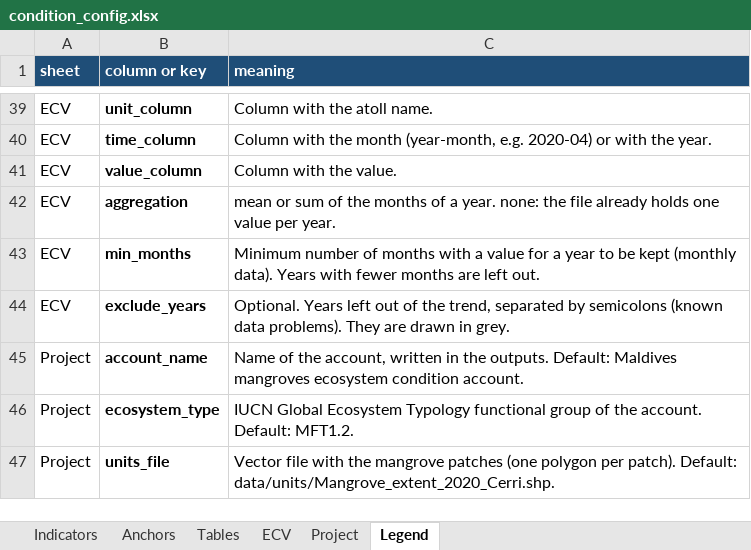
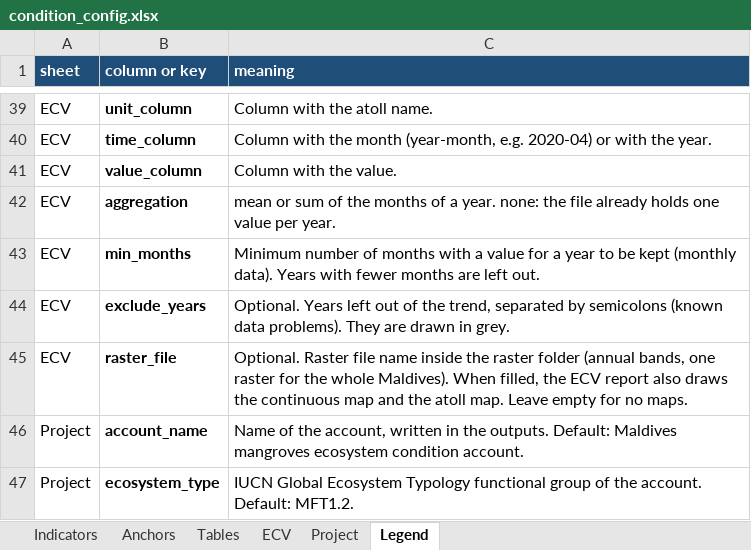
Before and after one commit to jaquelinepolvani/mangrove_condition_iclimate, an Excel workbook: config/condition_config.xlsx, sheet Legend, drawn as a sheet; only a part is shown, gaps mark what is left out; the shorter side is filled out with more unchanged rows; values as stored, in another font and other column widths than the file's, no borders; the diff names each change by its address in the sheet, - before the commit and + after, or states it on an @@ line.

Commit message:
Add ECV report with figures, maps and README

```diff
--- a/config/condition_config.xlsx (sheet Legend)
+++ b/config/condition_config.xlsx (sheet Legend)
+row 45: ECV | raster_file | Optional. Raster file name inside the raster folder (annual bands, one raster for the whole Maldives). When filled, the ECV report also draws the continuous map and the atoll map. Leave empty for no maps.
```
Also changed, not shown: sheet ECV, 9 other files.
